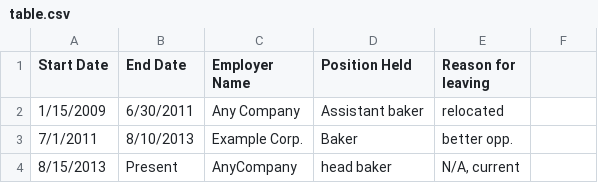
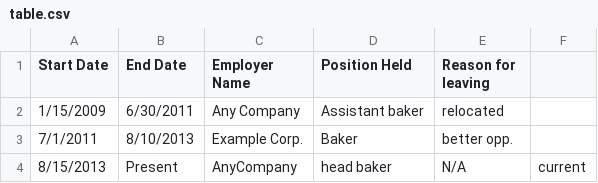
Before and after one commit to yesasurya/s3_lambda_textract, a CSV file: tmp/table.csv, drawn as a sheet; the diff names each change by its address in the sheet, - before the commit and + after, or states it on an @@ line.

```diff
--- a/tmp/table.csv
+++ b/tmp/table.csv
-E4 (Reason for leaving): N/A, current
+E4 (Reason for leaving): N/A
-F4: (empty)
+F4: current
```
Also changed, not shown: tmp/form.csv, 3 other files.
